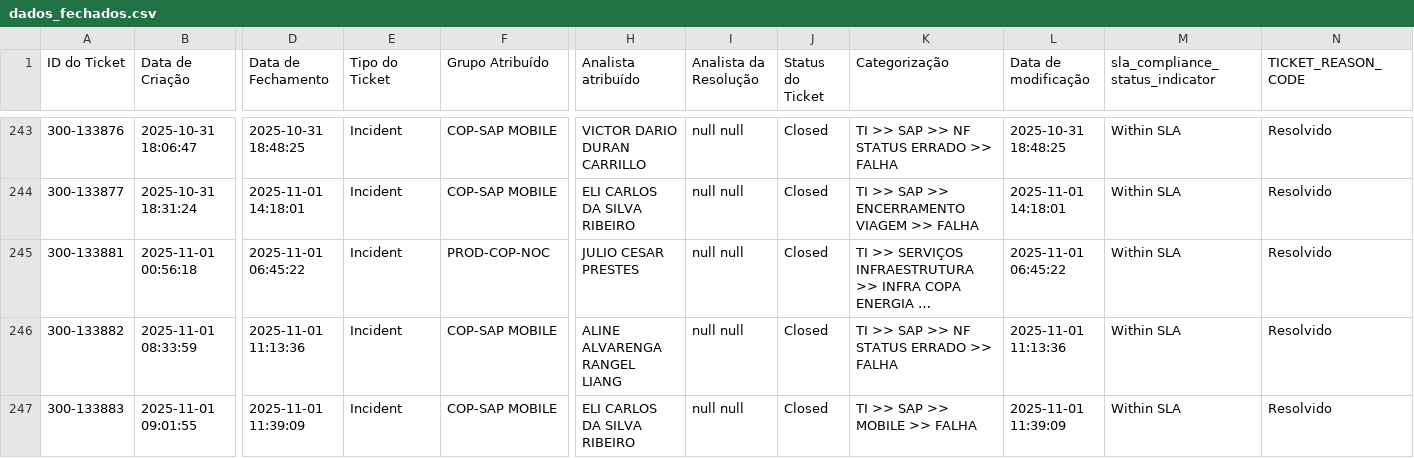
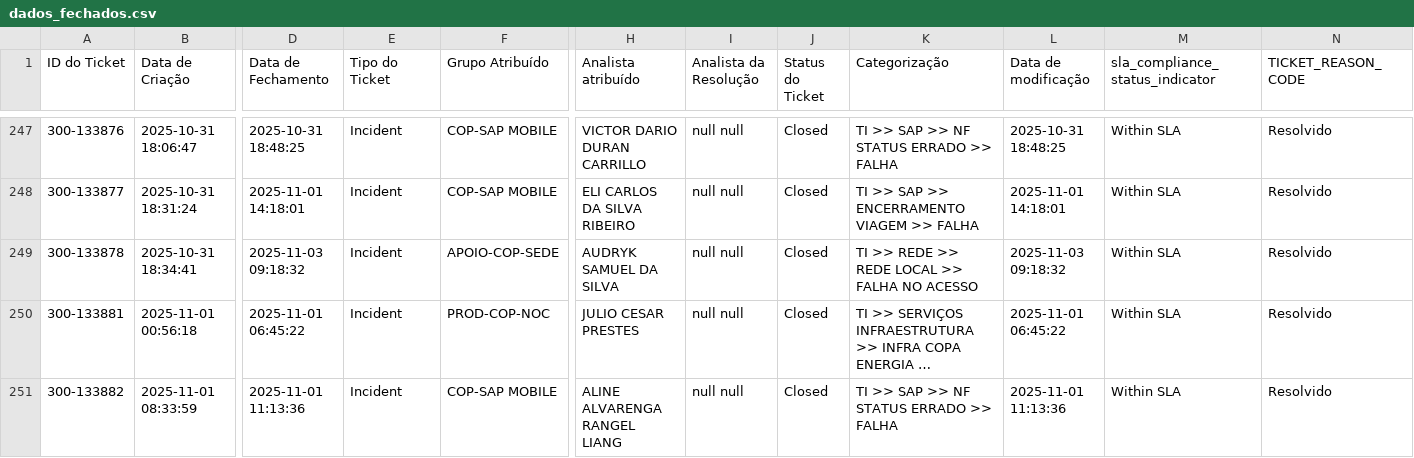
Before and after one commit to leonirscatolin/Backlog-Copa, a CSV file: dados_fechados.csv, drawn as a sheet; only a part is shown, gaps mark what is left out; the shorter side is filled out with more unchanged rows; long unchanged cells end in …; rows hold the shown columns only; the diff covers the shown part only; the diff names each change by its address in the sheet, - before the commit and + after, or states it on an @@ line.

```diff
--- a/dados_fechados.csv
+++ b/dados_fechados.csv
+row 249: 300-133878 | 2025-10-31 18:34:41 | 2025-11-03 09:18:32 | Incident | APOIO-COP-SEDE | AUDRYK SAMUEL DA SILVA | null null | Closed | TI >> REDE >> REDE LOCAL >> FALHA NO ACESSO | 2025-11-03 09:18:32 | Within SLA | Resolvido
```
Also changed, not shown: 7 added rows elsewhere in this file.
